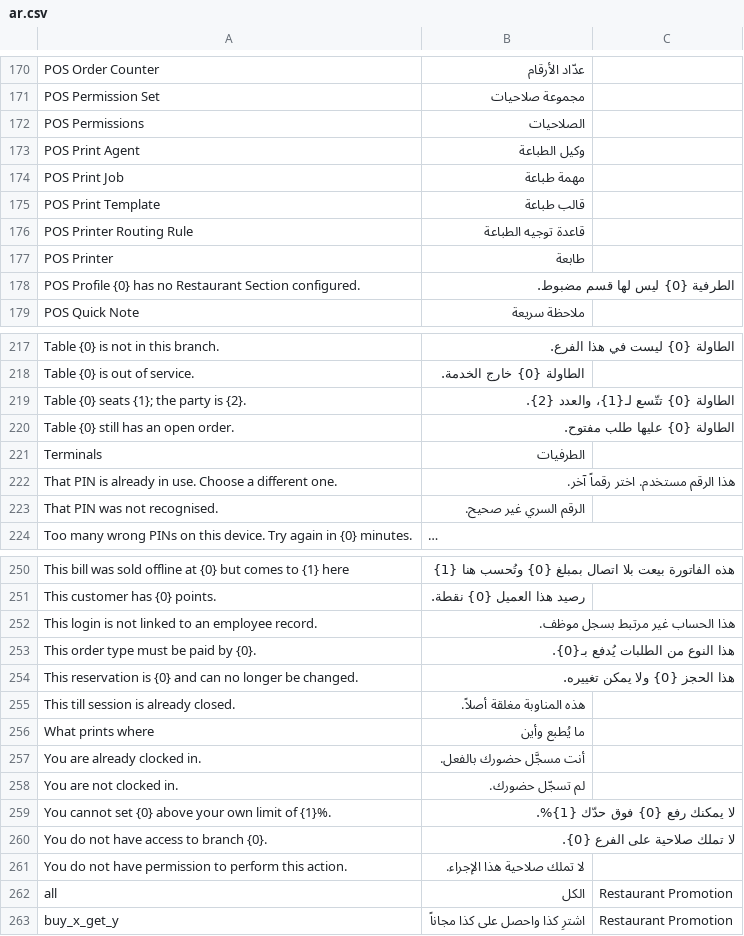
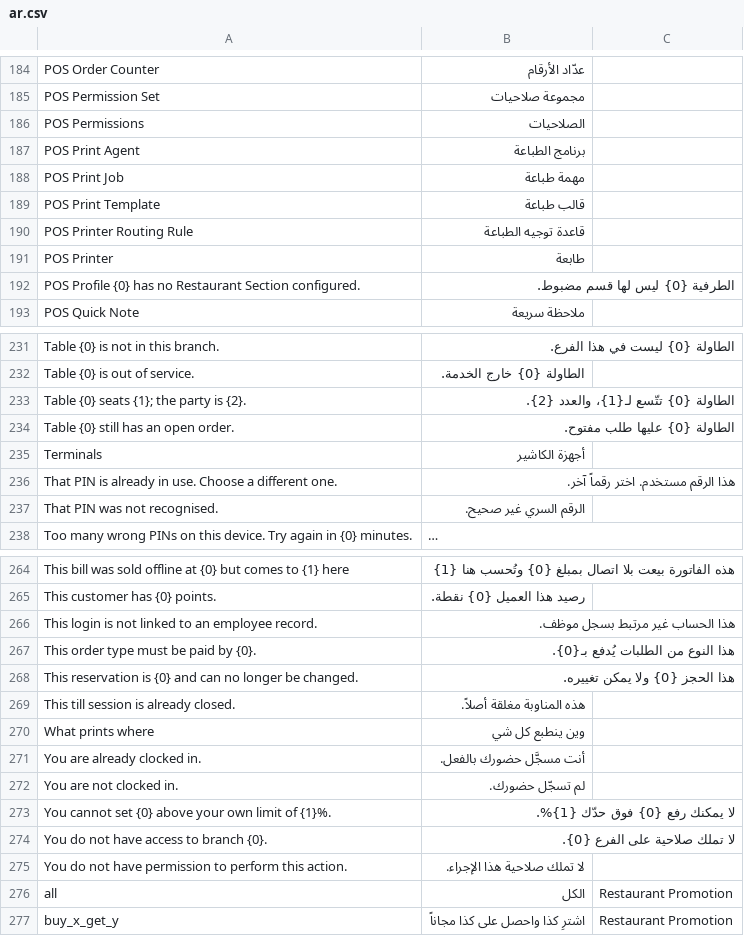
Before and after one commit to hh2000h4000/ruzmh_restaurant_pos, a CSV file: restaurant_pos/translations/ar.csv, drawn as a sheet; only a part is shown, gaps mark what is left out; long unchanged cells end in …; the diff covers the shown part only.

```diff
--- a/restaurant_pos/translations/ar.csv
+++ b/restaurant_pos/translations/ar.csv
@@ -172,3 +186,3 @@ POS Permission Set,مجموعة صلاحيات
 POS Permissions,الصلاحيات
-POS Print Agent,وكيل الطباعة
+POS Print Agent,برنامج الطباعة
 POS Print Job,مهمة طباعة
@@ -220,3 +234,3 @@ Table {0} seats {1}; the party is {2}.,الطاولة {0} تتّسع لـ{1}،
 Table {0} still has an open order.,الطاولة {0} عليها طلب مفتوح.
-Terminals,الطرفيات
+Terminals,أجهزة الكاشير
 That PIN is already in use. Choose a different one.,هذا الرقم مستخدم. اختر رقماً آخر.
@@ -255,3 +269,3 @@ This reservation is {0} and can no longer be changed.,هذا الحجز {0} ول
 This till session is already closed.,هذه المناوبة مغلقة أصلاً.
-What prints where,ما يُطبع وأين
+What prints where,وين ينطبع كل شي
 You are already clocked in.,أنت مسجَّل حضورك بالفعل.
```
Also changed, not shown: 14 added rows and 4 edited cells elsewhere in this file, 2 other files.
